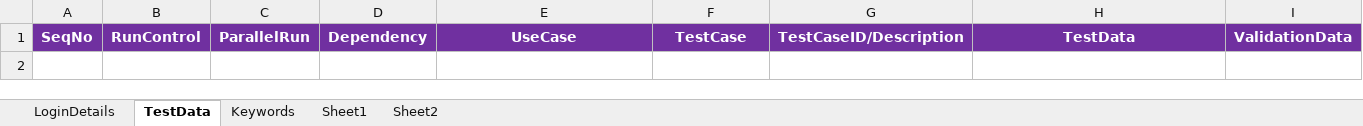
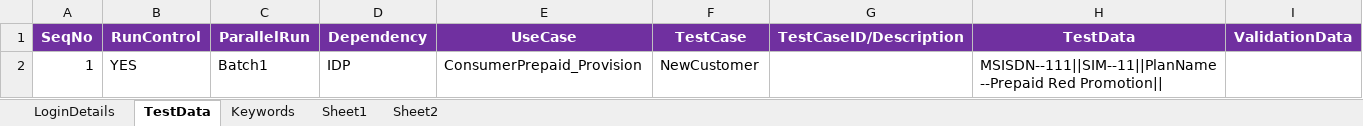
Before and after one commit to imran0404y/VFQA_Parallel, an Excel workbook: Framework/Database/TestDataDB.xlsx, sheet TestData, drawn as a sheet; values as stored, in another font and other column widths than the file's, no borders; the diff names each change by its address in the sheet, - before the commit and + after, or states it on an @@ line.

```diff
--- a/Framework/Database/TestDataDB.xlsx (sheet TestData)
+++ b/Framework/Database/TestDataDB.xlsx (sheet TestData)
+row 2: 1 | YES | Batch1 | IDP | ConsumerPrepaid_Provision | NewCustomer |  | MSISDN--111||SIM--11||PlanName--Prepaid Red Promotion
```
Also changed, not shown: sheet Keywords, sheet LoginDetails, Directory/VFQA_TestDesign.xlsm, Framework/Storage/CommonDirectory.xlsx, 5 other files.
